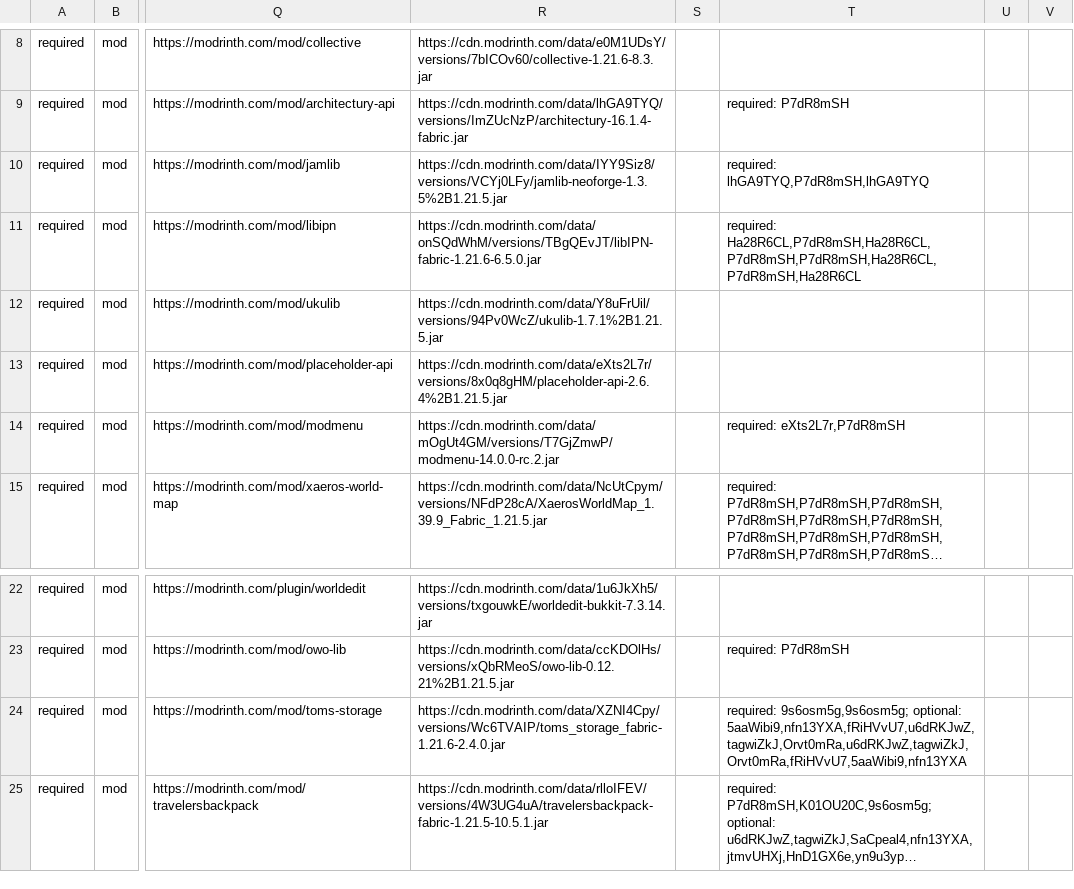
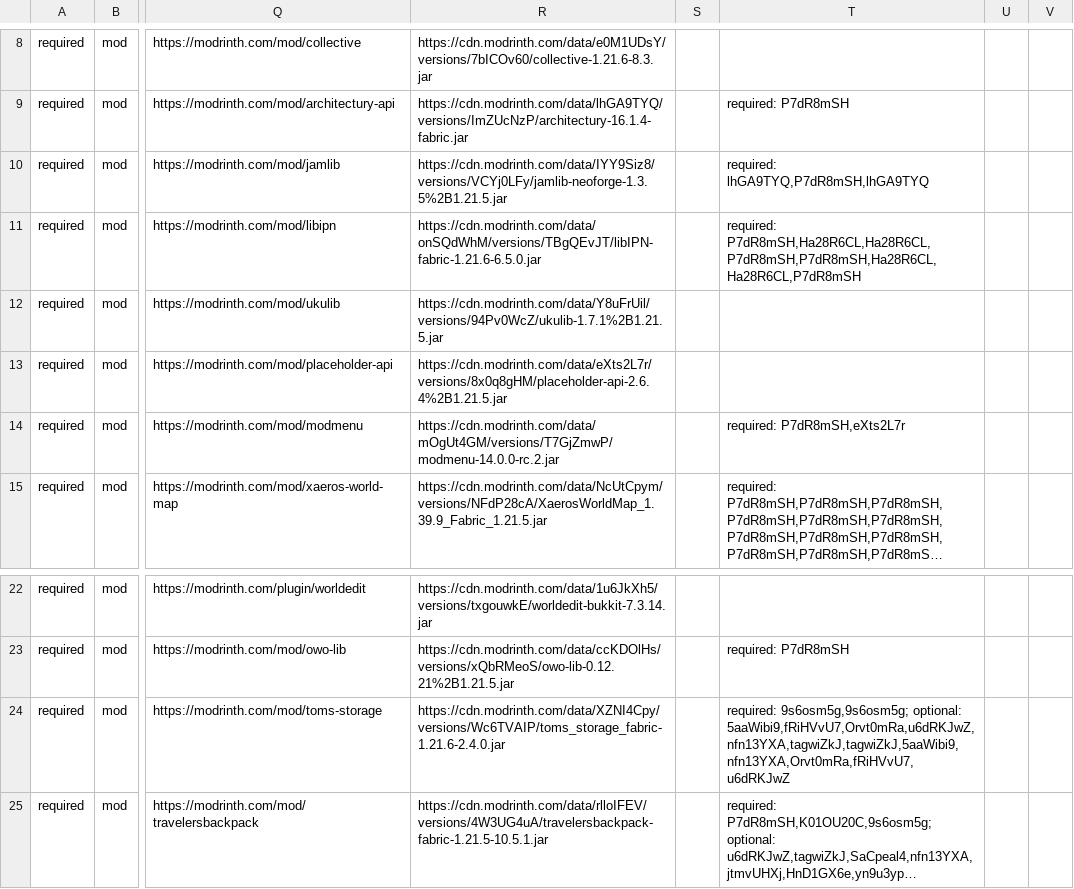
Before and after one commit to survivorsunited/minecraft-mods-manager, a CSV file: modlist.csv, drawn as a sheet; only a part is shown, gaps mark what is left out; long unchanged cells end in …; the diff names each change by its address in the sheet, - before the commit and + after, or states it on an @@ line.

```diff
--- a/modlist.csv
+++ b/modlist.csv
-T11: required: Ha28R6CL,P7dR8mSH,Ha28R6CL,P7dR8mSH,P7dR8mSH,Ha28R6CL,P7dR8mSH,Ha28R6CL
+T11: required: P7dR8mSH,Ha28R6CL,Ha28R6CL,P7dR8mSH,P7dR8mSH,Ha28R6CL,Ha28R6CL,P7dR8mSH
-T14: required: eXts2L7r,P7dR8mSH
+T14: required: P7dR8mSH,eXts2L7r
-T24: …9s6osm5g,9s6osm5g; optional: 5aaWibi9,nfn13YXA,fRiHVvU7,u6dRKJwZ,tagwiZkJ,Orvt0mRa,u6dRKJwZ,tagwiZkJ,Orvt0mRa,fRiHVvU7,5aaWibi9,nfn13YXA
+T24: …9s6osm5g,9s6osm5g; optional: 5aaWibi9,fRiHVvU7,Orvt0mRa,u6dRKJwZ,nfn13YXA,tagwiZkJ,tagwiZkJ,5aaWibi9,nfn13YXA,Orvt0mRa,fRiHVvU7,u6dRKJwZ
```
